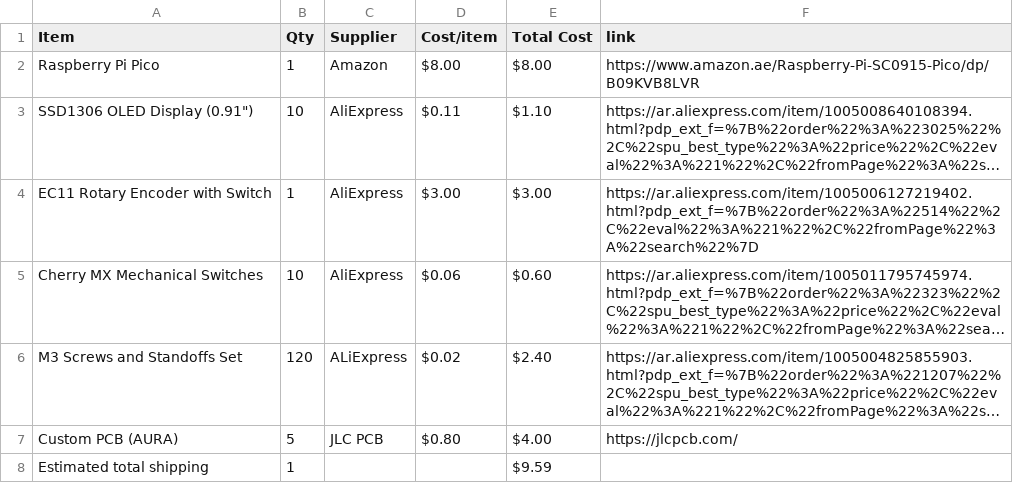
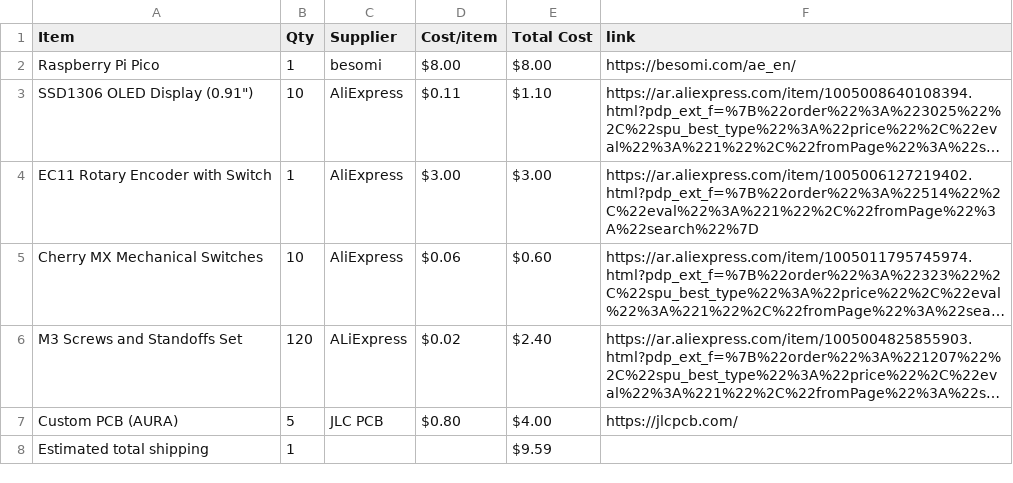
Before and after one commit to Vihaan6119/AURA, a CSV file: BOM.csv, drawn as a sheet; long unchanged cells end in …; the diff names each change by its address in the sheet, - before the commit and + after, or states it on an @@ line.

Commit message:
Sync AURA from Half Life

```diff
--- a/BOM.csv
+++ b/BOM.csv
-C2 (Supplier): Amazon
+C2 (Supplier): besomi
-F2 (link): https://www.amazon.ae/Raspberry-Pi-SC0915-Pico/dp/B09KVB8LVR
+F2 (link): https://besomi.com/ae_en/
```
